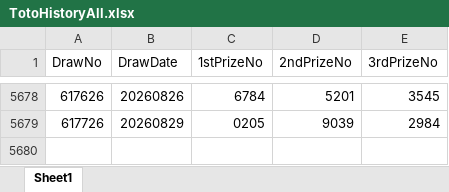
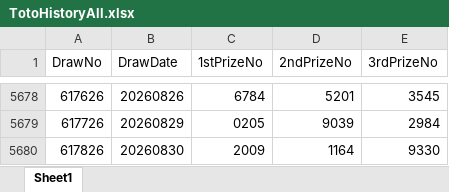
Before and after one commit to wazley-hub/toto-predictor-lite, an Excel workbook: TotoHistoryAll.xlsx, sheet Sheet1, drawn as a sheet; only a part is shown, gaps mark what is left out; values as stored, in another font and other column widths than the file's, no borders; the diff names each change by its address in the sheet, - before the commit and + after, or states it on an @@ line.

Commit message:
Add files via upload

```diff
--- a/TotoHistoryAll.xlsx (sheet Sheet1)
+++ b/TotoHistoryAll.xlsx (sheet Sheet1)
+row 5680: 617826 | 20260830 | 2009 | 1164 | 9330
```
